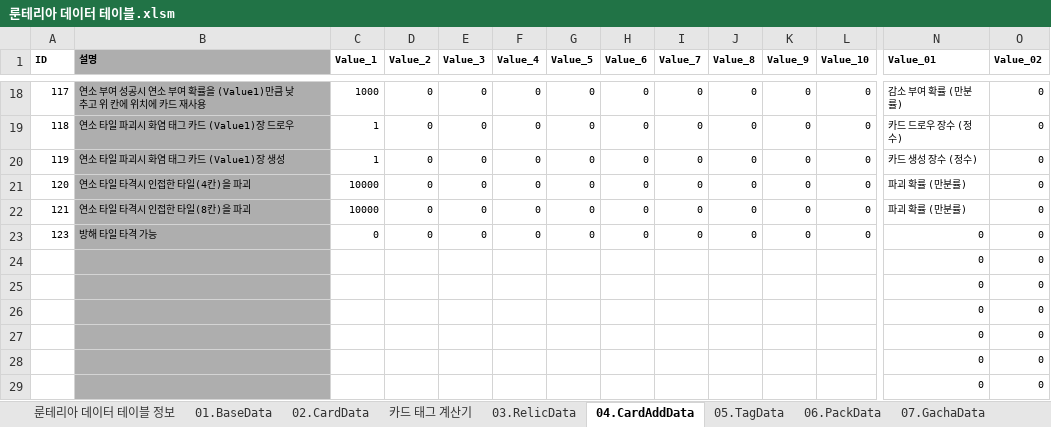
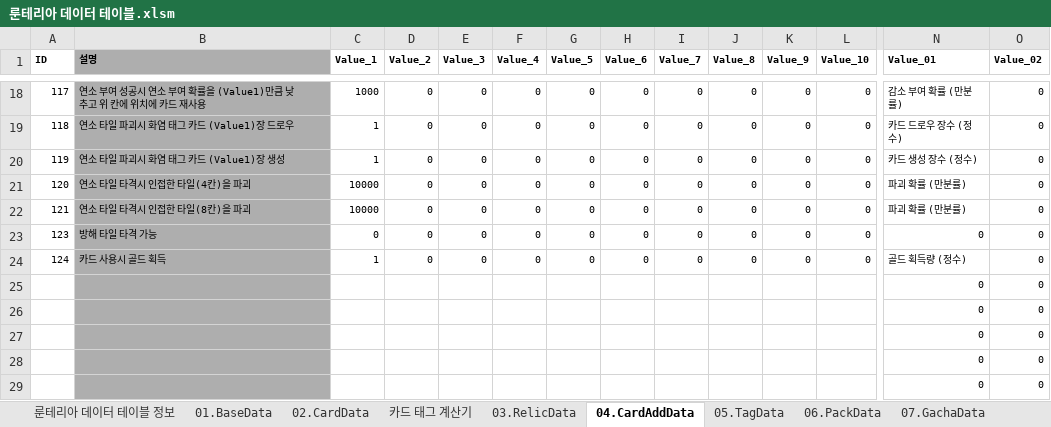
Before and after one commit to kauthor/FluffyDisdog, an Excel workbook: Plan/Table/룬테리아 데이터 테이블.xlsm, sheet 04.CardAddData, drawn as a sheet; only a part is shown, gaps mark what is left out; values as stored, in another font and other column widths than the file's, no borders; removed rows and columns are numbered as before the commit, all else as after; rows hold the shown columns only; the diff names each change by its address in the sheet, - before the commit and + after, or states it on an @@ line.

```diff
--- a/Plan/Table/룬테리아 데이터 테이블.xlsm (sheet 04.CardAddData)
+++ b/Plan/Table/룬테리아 데이터 테이블.xlsm (sheet 04.CardAddData)
-row 24:  |  |  |  |  |  |  |  |  |  |  |  | 0 | 0
+row 24: 124 | 카드 사용시 골드 획득 | 1 | 0 | 0 | 0 | 0 | 0 | 0 | 0 | 0 | 0 | 골드 획득량 (정수) | 0
```
Also changed, not shown: sheet 02.CardData, Plan/Table/LiveData/02.CardData.xlsx, 1 other file.
